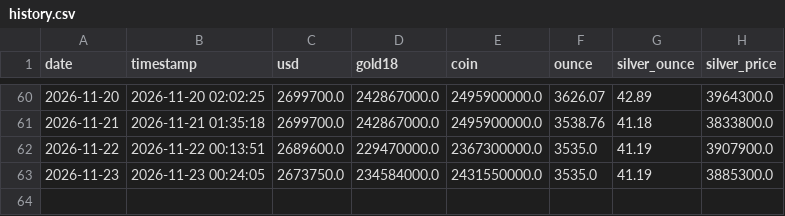
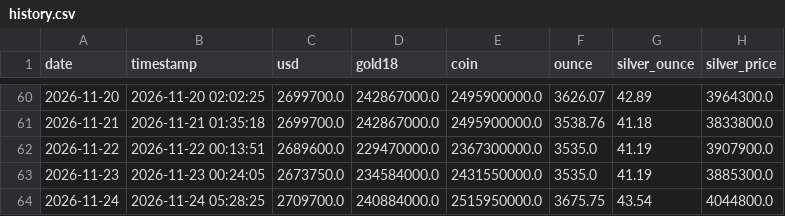
Before and after one commit to Masoud-TR/gold-silver-usd-tracker, a CSV file: data/history.csv, drawn as a sheet; only a part is shown, gaps mark what is left out.

```diff
--- a/data/history.csv
+++ b/data/history.csv
@@ -63 +63,2 @@ date,timestamp,usd,gold18,coin,ounce,silver_ounce,silver_price
 2026-11-23,2026-11-23 00:24:05,2673750.0,234584000.0,2431550000.0,3535.0,41.19,3885300.0
+2026-11-24,2026-11-24 05:28:25,2709700.0,240884000.0,2515950000.0,3675.75,43.54,4044800.0
```
